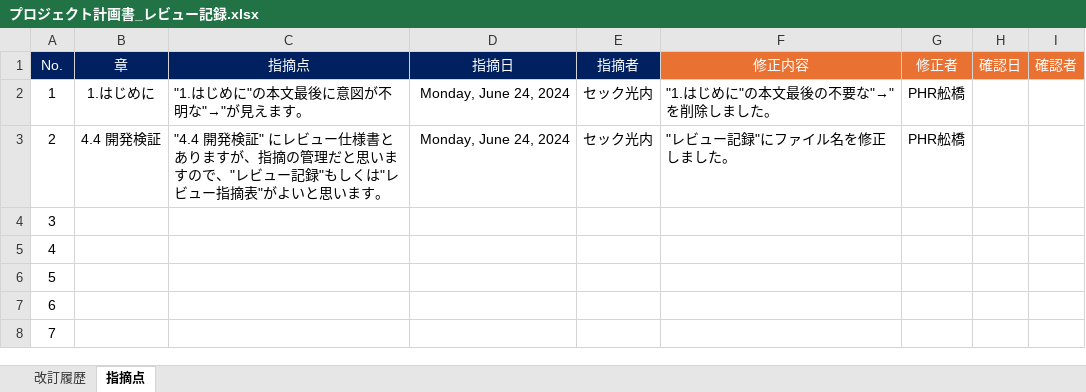
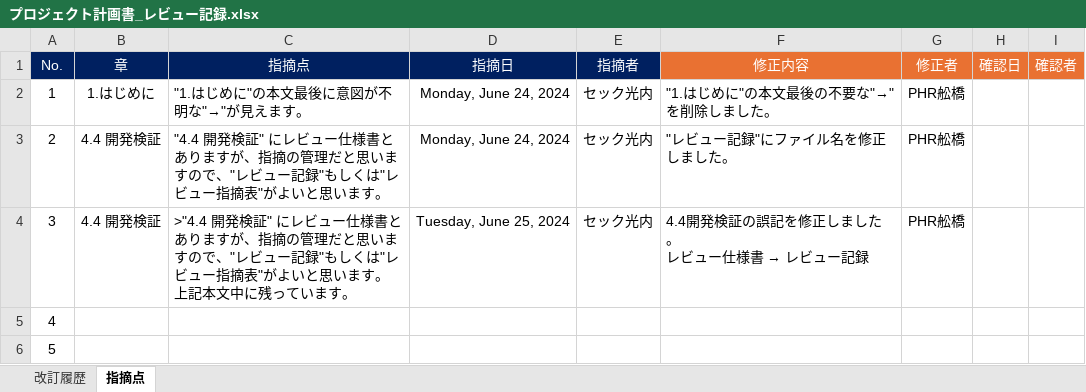
Before and after one commit to azreus906/10031s0001, an Excel workbook: documents/plan/プロジェクト計画書_レビュー記録.xlsx, sheet 指摘点, drawn as a sheet; only a part is shown; the shorter side is filled out with more unchanged rows; values as stored, in another font and other column widths than the file's, no borders; ↵ is a line break in a cell; the diff names each change by its address in the sheet, - before the commit and + after, or states it on an @@ line.

```diff
--- a/documents/plan/プロジェクト計画書_レビュー記録.xlsx (sheet 指摘点)
+++ b/documents/plan/プロジェクト計画書_レビュー記録.xlsx (sheet 指摘点)
-B4 (章): (empty)
+B4 (章): 4.4 開発検証
-C4 (指摘点): (empty)
+C4 (指摘点): >"4.4 開発検証" にレビュー仕様書とありますが、指摘の管理だと思いますので、"レビュー記録"もしくは"レビュー指摘表"がよいと思います。 ↵ 上記本文中に残っています。
-D4 (指摘日): (empty)
+D4 (指摘日): Tuesday, June 25, 2024
-E4 (指摘者): (empty)
+E4 (指摘者): セック光内
@@ F4 (修正内容): (empty) → 4.4開発検証の誤記を修正しました。 ↵ レビュー仕様書 → レビュー記録 @@
-G4 (修正者): (empty)
+G4 (修正者): PHR舩橋
```
Also changed, not shown: sheet 改訂履歴, 1 other file.
